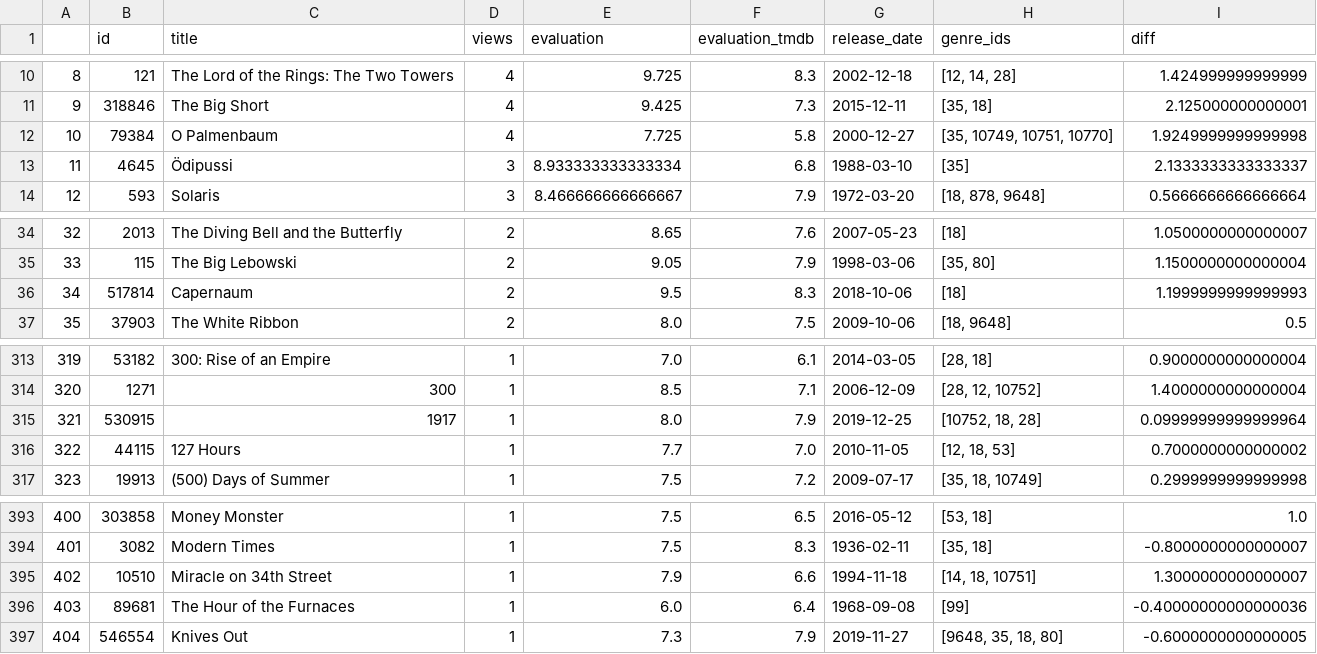
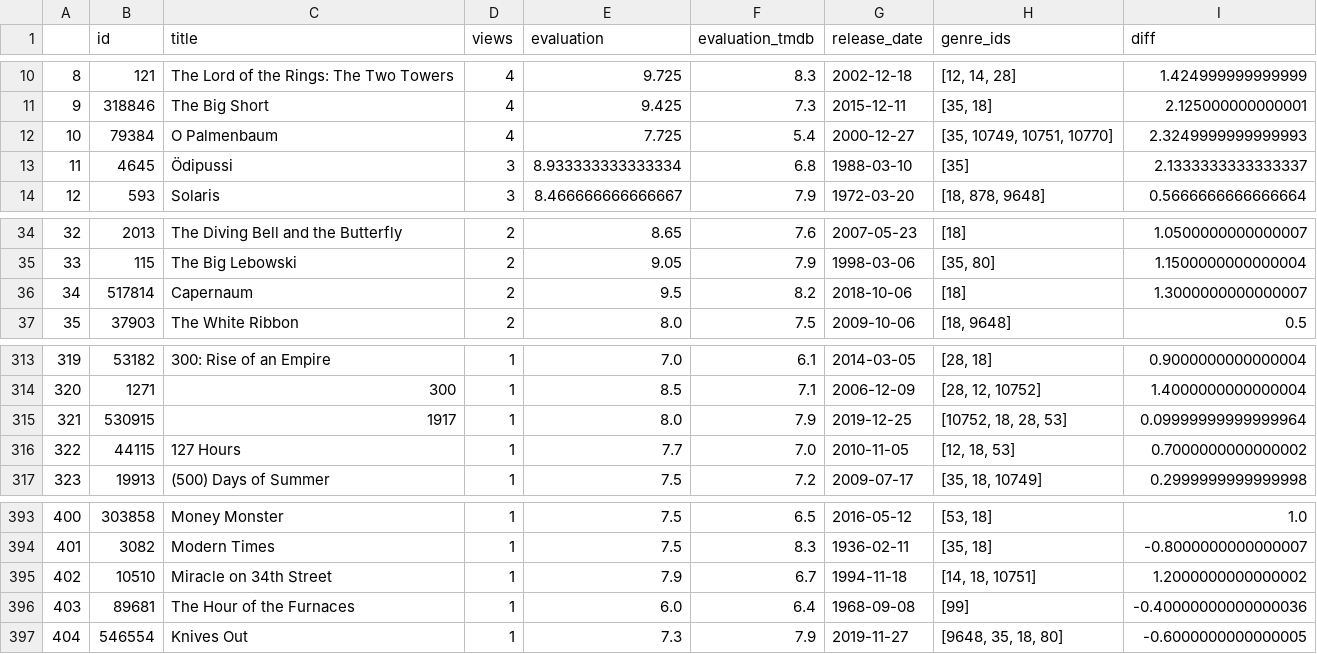
Before and after one commit to muellermax/movie-opera-diary, a CSV file: wrangling_scripts/input_tmdb.csv, drawn as a sheet; only a part is shown, gaps mark what is left out.

Commit message:
Fixing: Looking for tmdb plot bug

```diff
--- a/wrangling_scripts/input_tmdb.csv
+++ b/wrangling_scripts/input_tmdb.csv
@@ -11,3 +11,3 @@
 9,318846,The Big Short,4,9.425,7.3,2015-12-11,"[35, 18]",2.125000000000001
-10,79384,O Palmenbaum,4,7.725,5.8,2000-12-27,"[35, 10749, 10751, 10770]",1.9249999999999998
+10,79384,O Palmenbaum,4,7.725,5.4,2000-12-27,"[35, 10749, 10751, 10770]",2.3249999999999993
 11,4645,Ödipussi,3,8.933333333333334,6.8,1988-03-10,[35],2.1333333333333337
@@ -35,3 +35,3 @@
 33,115,The Big Lebowski,2,9.05,7.9,1998-03-06,"[35, 80]",1.1500000000000004
-34,517814,Capernaum,2,9.5,8.3,2018-10-06,[18],1.1999999999999993
+34,517814,Capernaum,2,9.5,8.2,2018-10-06,[18],1.3000000000000007
 35,37903,The White Ribbon,2,8.0,7.5,2009-10-06,"[18, 9648]",0.5
@@ -314,3 +314,3 @@
 320,1271,300,1,8.5,7.1,2006-12-09,"[28, 12, 10752]",1.4000000000000004
-321,530915,1917,1,8.0,7.9,2019-12-25,"[10752, 18, 28]",0.09999999999999964
+321,530915,1917,1,8.0,7.9,2019-12-25,"[10752, 18, 28, 53]",0.09999999999999964
 322,44115,127 Hours,1,7.7,7.0,2010-11-05,"[12, 18, 53]",0.7000000000000002
@@ -394,3 +394,3 @@
 401,3082,Modern Times,1,7.5,8.3,1936-02-11,"[35, 18]",-0.8000000000000007
-402,10510,Miracle on 34th Street,1,7.9,6.6,1994-11-18,"[14, 18, 10751]",1.3000000000000007
+402,10510,Miracle on 34th Street,1,7.9,6.7,1994-11-18,"[14, 18, 10751]",1.2000000000000002
 403,89681,The Hour of the Furnaces,1,6.0,6.4,1968-09-08,[99],-0.40000000000000036
```
Also changed, not shown: wrangling_scripts/input.csv, 1 other file.
